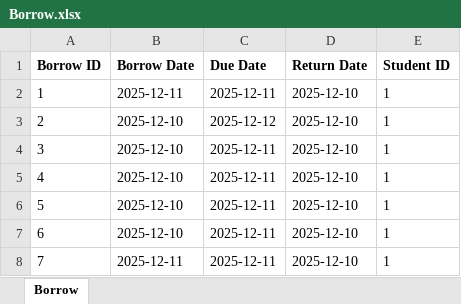
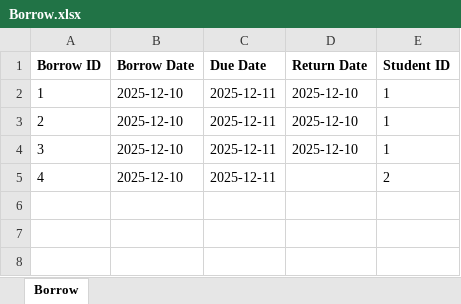
Before and after one commit to Arch-ZeroOne/LibraTrack, an Excel workbook: reports/Borrow.xlsx, sheet Borrow, drawn as a sheet; values as stored, in another font and other column widths than the file's, no borders; the diff names each change by its address in the sheet, - before the commit and + after, or states it on an @@ line.

```diff
--- a/reports/Borrow.xlsx (sheet Borrow)
+++ b/reports/Borrow.xlsx (sheet Borrow)
-B2 (Borrow Date): 2025-12-11
+B2 (Borrow Date): 2025-12-10
-C3 (Due Date): 2025-12-12
+C3 (Due Date): 2025-12-11
-D5 (Return Date): 2025-12-10
+D5 (Return Date): (empty)
-E5 (Student ID): 1
+E5 (Student ID): 2
-row 6: 5 | 2025-12-10 | 2025-12-11 | 2025-12-10 | 1
-row 7: 6 | 2025-12-10 | 2025-12-11 | 2025-12-10 | 1
-row 8: 7 | 2025-12-11 | 2025-12-11 | 2025-12-10 | 1
```
Also changed, not shown: reports/Books.xlsx, reports/Logs.xlsx, 36 other files.
